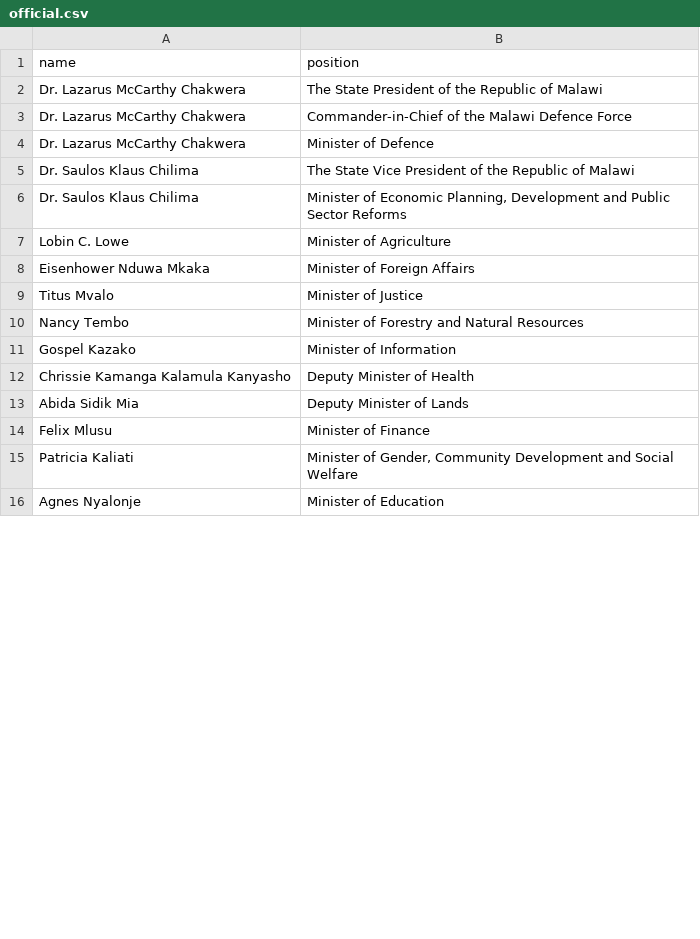
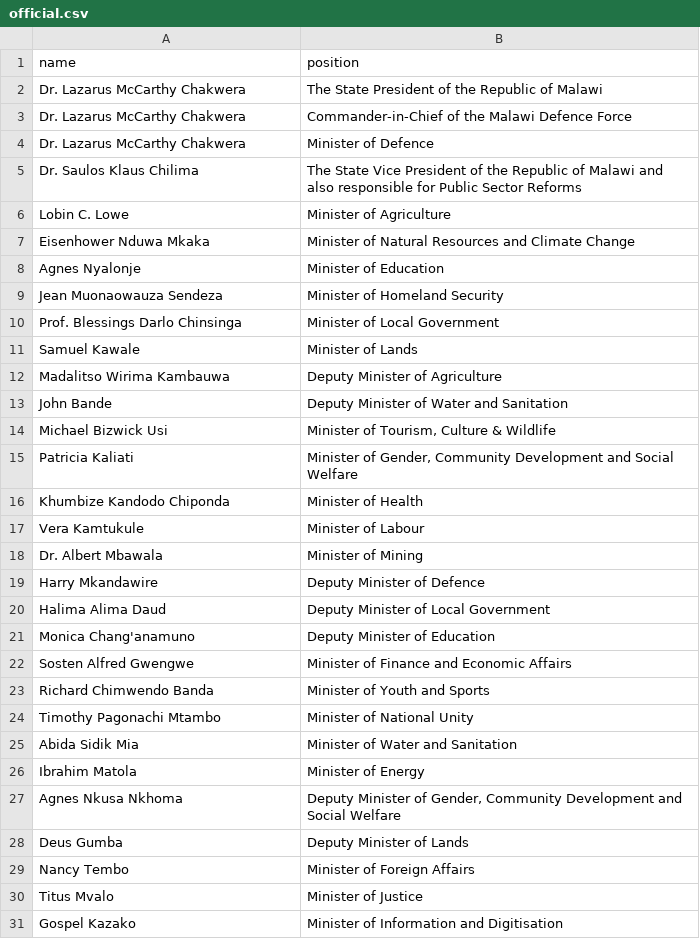
Before and after one commit to every-politician-scrapers/malawi-ministers, a CSV file: data/official.csv, drawn as a sheet; only a part is shown; the diff covers the shown part only.

```diff
--- a/data/official.csv
+++ b/data/official.csv
@@ -4,13 +4,28 @@ Dr. Lazarus McCarthy Chakwera,Commander-in-Chief of the Malawi Defence Force
 Dr. Lazarus McCarthy Chakwera,Minister of Defence
-Dr. Saulos Klaus Chilima,The State Vice President of the Republic of Malawi
-Dr. Saulos Klaus Chilima,"Minister of Economic Planning, Development and Public Sector Reforms"
+Dr. Saulos Klaus Chilima,The State Vice President of the Republic of Malawi and also responsible for Public Sector Reforms
 Lobin C. Lowe,Minister of Agriculture
-Eisenhower Nduwa Mkaka,Minister of Foreign Affairs
+Eisenhower Nduwa Mkaka,Minister of Natural Resources and Climate Change
+Agnes Nyalonje,Minister of Education
+Jean Muonaowauza Sendeza,Minister of Homeland Security
+Prof. Blessings Darlo Chinsinga,Minister of Local Government
+Samuel Kawale,Minister of Lands
+Madalitso Wirima Kambauwa,Deputy Minister of Agriculture
+John Bande,Deputy Minister of Water and Sanitation
+Michael Bizwick Usi,"Minister of Tourism, Culture & Wildlife"
+Patricia Kaliati,"Minister of Gender, Community Development and Social Welfare"
+Khumbize Kandodo Chiponda,Minister of Health
+Vera Kamtukule,Minister of Labour
+Dr. Albert Mbawala,Minister of Mining
+Harry Mkandawire,Deputy Minister of Defence
+Halima Alima Daud,Deputy Minister of Local Government
+Monica Chang'anamuno,Deputy Minister of Education
+Sosten Alfred Gwengwe,Minister of Finance and Economic Affairs
+Richard Chimwendo Banda,Minister of Youth and Sports
+Timothy Pagonachi Mtambo,Minister of National Unity
+Abida Sidik Mia,Minister of Water and Sanitation
+Ibrahim Matola,Minister of Energy
+Agnes Nkusa Nkhoma,"Deputy Minister of Gender, Community Development and Social Welfare"
+Deus Gumba,Deputy Minister of Lands
+Nancy Tembo,Minister of Foreign Affairs
 Titus Mvalo,Minister of Justice
-Nancy Tembo,Minister of Forestry and Natural Resources
-Gospel Kazako,Minister of Information
-Chrissie Kamanga Kalamula Kanyasho,Deputy Minister of Health
-Abida Sidik Mia,Deputy Minister of Lands
-Felix Mlusu,Minister of Finance
-Patricia Kaliati,"Minister of Gender, Community Development and Social Welfare"
-Agnes Nyalonje,Minister of Education
+Gospel Kazako,Minister of Information and Digitisation
```
Also changed, not shown: 3 added rows and 11 removed rows elsewhere in this file, data/wikidata.csv.
